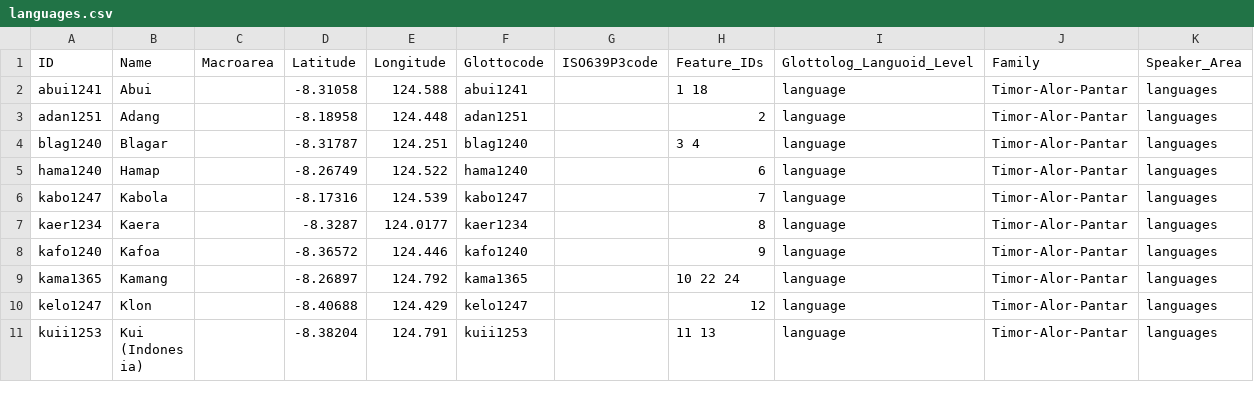
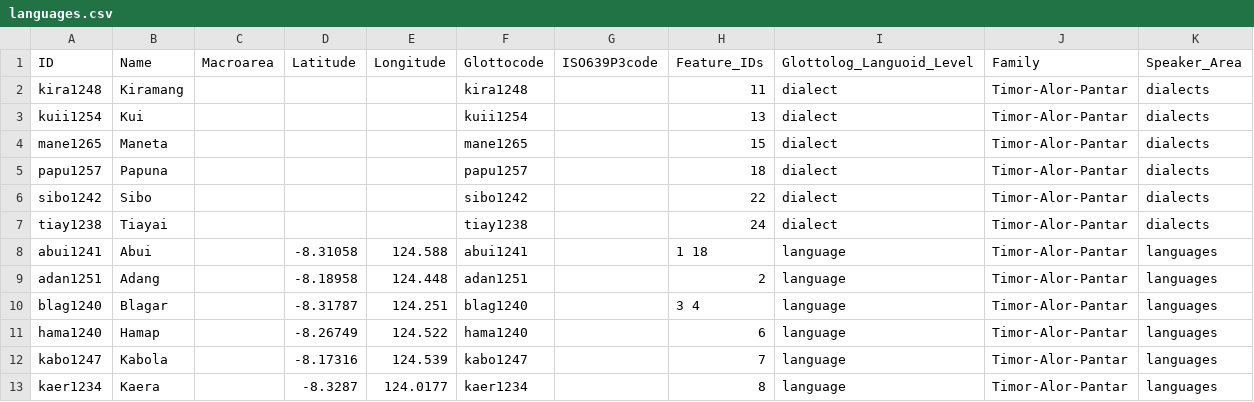
Before and after one commit to Glottography/schapper2020papuan, a CSV file: cldf/languages.csv, drawn as a sheet; only a part is shown; the shorter side is filled out with more unchanged rows; the diff names each change by its address in the sheet, - before the commit and + after, or states it on an @@ line.

```diff
--- a/cldf/languages.csv
+++ b/cldf/languages.csv
+row 2: kira1248 | Kiramang |  |  |  | kira1248 |  | 11 | dialect | Timor-Alor-Pantar | dialects
+row 3: kuii1254 | Kui |  |  |  | kuii1254 |  | 13 | dialect | Timor-Alor-Pantar | dialects
+row 4: mane1265 | Maneta |  |  |  | mane1265 |  | 15 | dialect | Timor-Alor-Pantar | dialects
+row 5: papu1257 | Papuna |  |  |  | papu1257 |  | 18 | dialect | Timor-Alor-Pantar | dialects
+row 6: sibo1242 | Sibo |  |  |  | sibo1242 |  | 22 | dialect | Timor-Alor-Pantar | dialects
+row 7: tiay1238 | Tiayai |  |  |  | tiay1238 |  | 24 | dialect | Timor-Alor-Pantar | dialects
```
Also changed, not shown: 4 other files.
